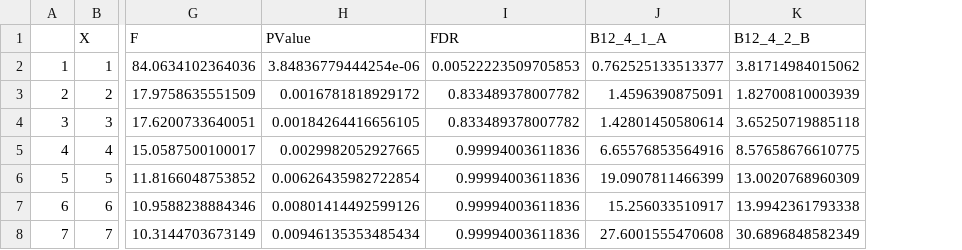
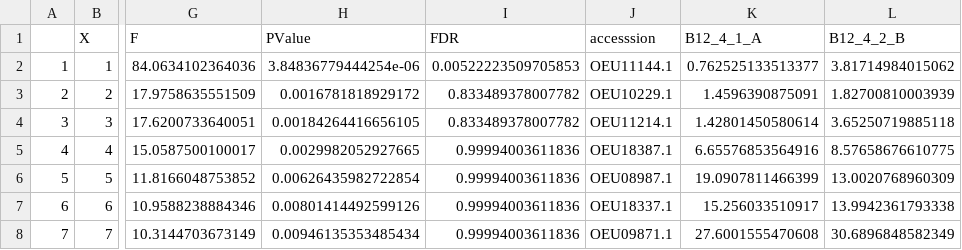
Before and after one commit to alburycatalina/Fracy_TMT_NewPhytologist, a CSV file: Fig_04-07/Fig_04-07_OutputTables/de_heatmap_hits_B12.csv, drawn as a sheet; only a part is shown, gaps mark what is left out; the diff names each change by its address in the sheet, - before the commit and + after, or states it on an @@ line.

Commit message:
updates to heatmap. libraries n such

```diff
--- a/Fig_04-07/Fig_04-07_OutputTables/de_heatmap_hits_B12.csv
+++ b/Fig_04-07/Fig_04-07_OutputTables/de_heatmap_hits_B12.csv
+column J (accesssion), rows 2-8: OEU11144.1 | OEU10229.1 | OEU11214.1 | OEU18387.1 | OEU08987.1 | OEU18337.1 | OEU09871.1
```
Also changed, not shown: 6 other files.
